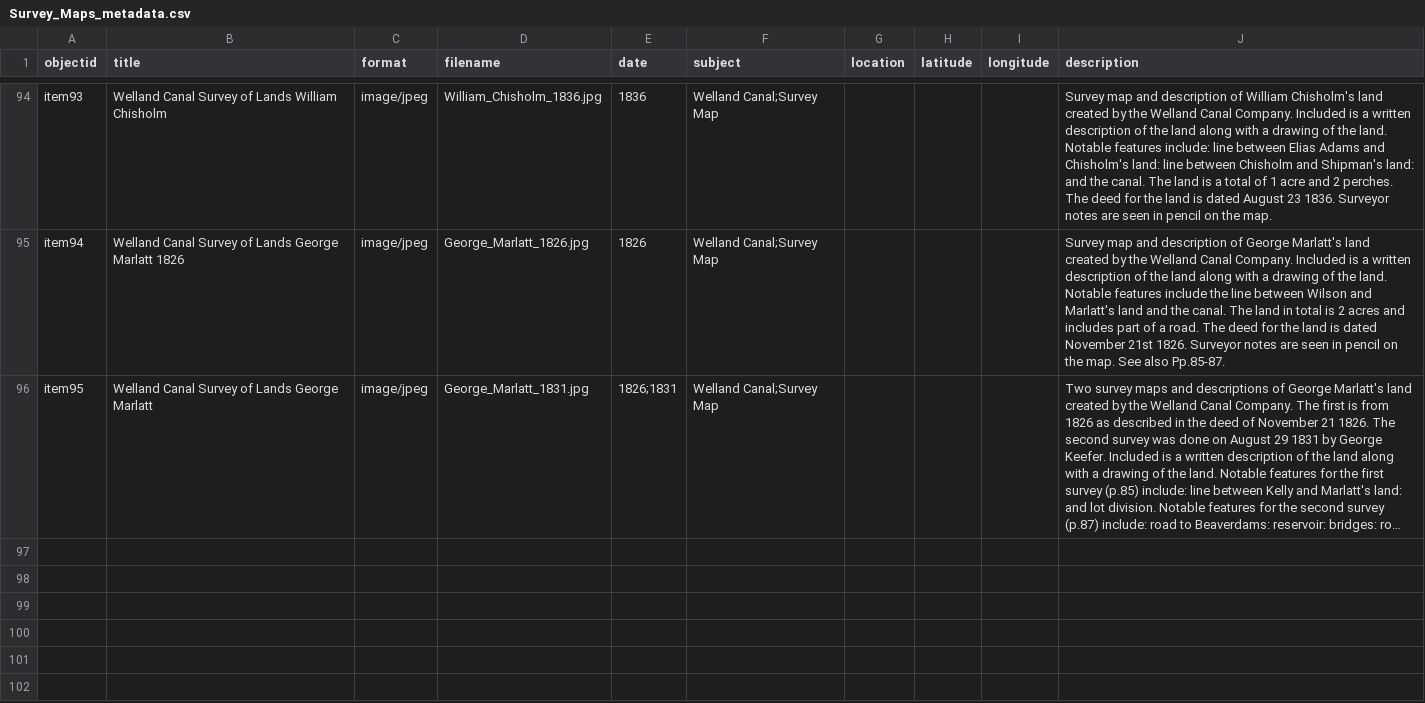
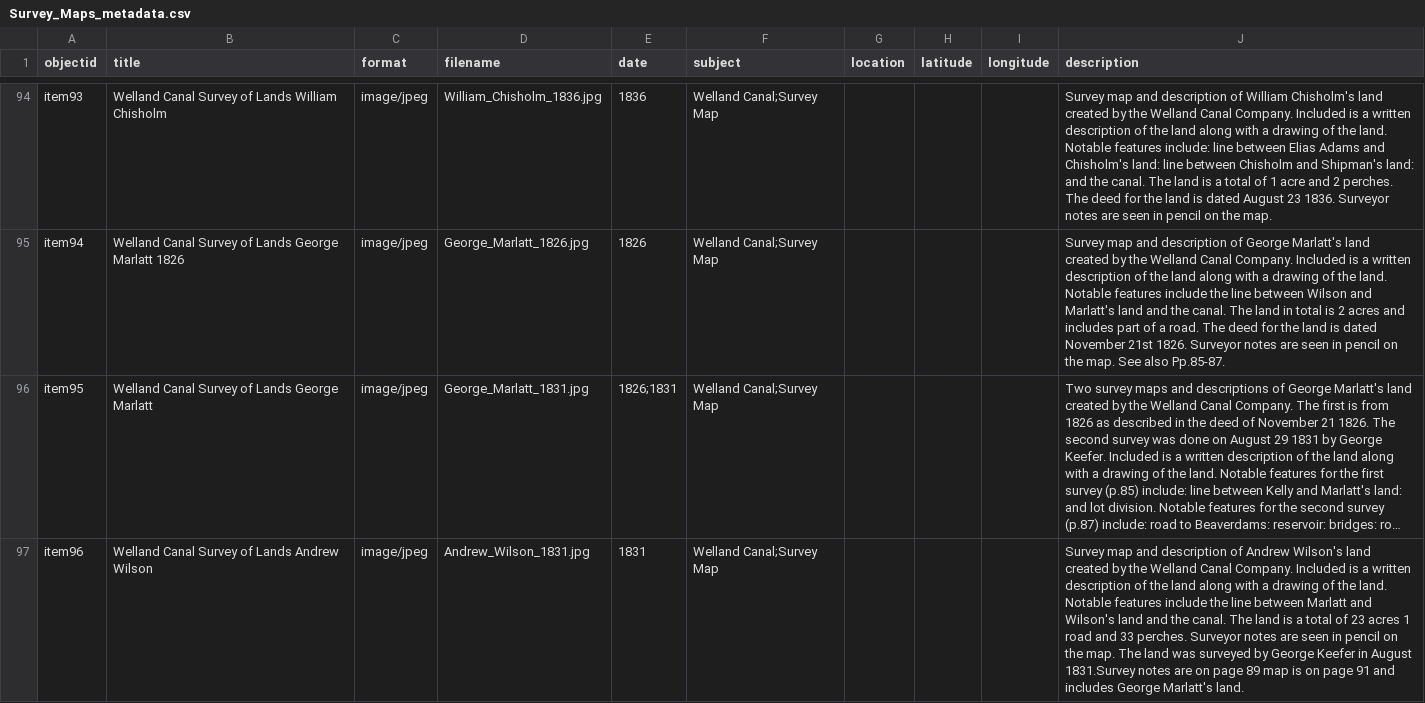
Before and after one commit to chantalcameron/Welland-Canal-Survey-Maps, a CSV file: _data/Survey_Maps_metadata.csv, drawn as a sheet; only a part is shown, gaps mark what is left out; long unchanged cells end in …; the diff names each change by its address in the sheet, - before the commit and + after, or states it on an @@ line.

Commit message:
Update Survey_Maps_metadata.csv

```diff
--- a/_data/Survey_Maps_metadata.csv
+++ b/_data/Survey_Maps_metadata.csv
+row 97: item96 | Welland Canal Survey of Lands Andrew Wilson | image/jpeg | Andrew_Wilson_1831.jpg | 1831 | Welland Canal;Survey Map |  |  |  | Survey map and description of Andrew Wilson's land created by the Welland Canal Company. Included is a written description of the land along with a drawing of the land. Notable features include the line between Marlatt and Wilson's land and the canal. The land is a total of 23 acres 1 road and 33 perches. Surveyor notes are seen in pencil on the map. The land was surveyed by George Keefer in August 1831.Survey notes are on page 89 map is on page 91 and includes George Marlatt's land.
```
